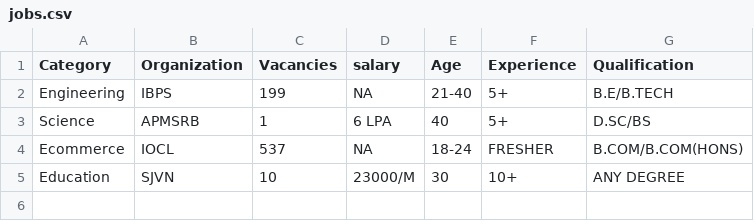
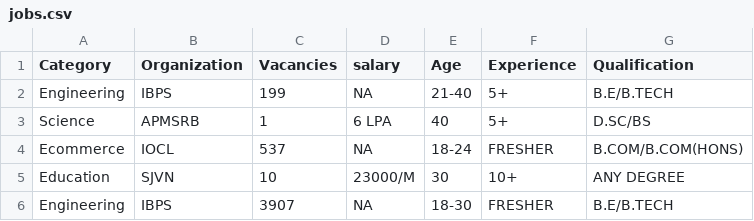
Before and after one commit to ramakanth119/job_yaari-chatbot, a CSV file: jobs.csv, drawn as a sheet; the diff names each change by its address in the sheet, - before the commit and + after, or states it on an @@ line.

Commit message:
Update jobs.csv

```diff
--- a/jobs.csv
+++ b/jobs.csv
+row 6: Engineering | IBPS | 3907 | NA | 18-30 | FRESHER | B.E/B.TECH
```
